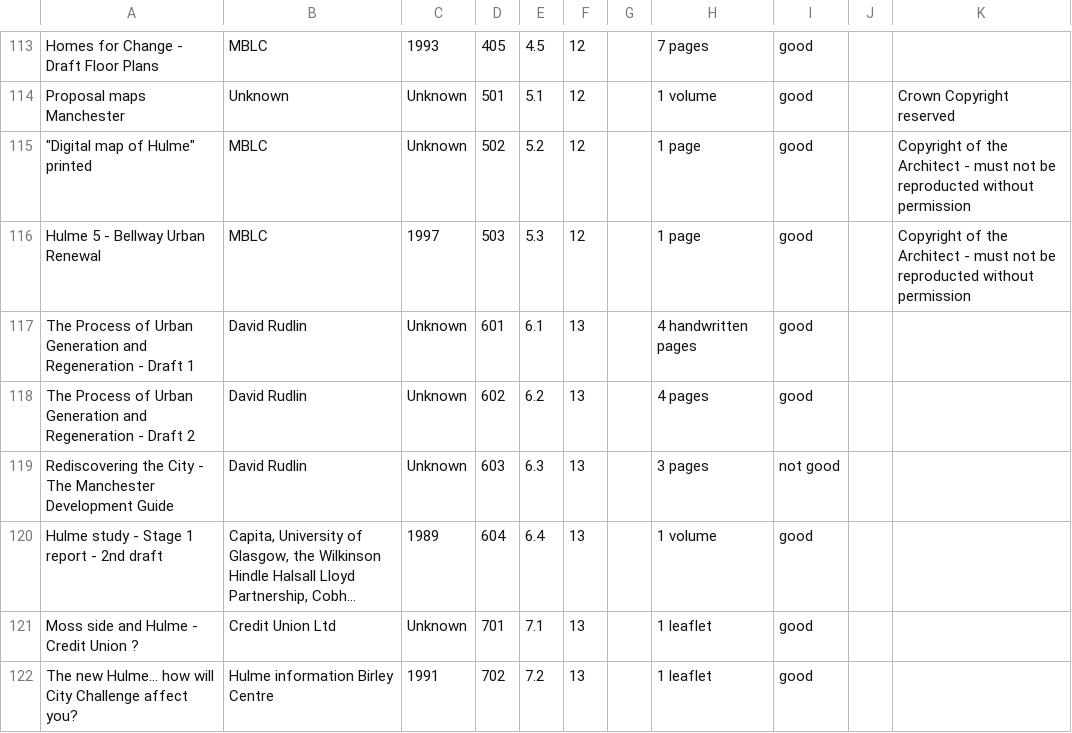
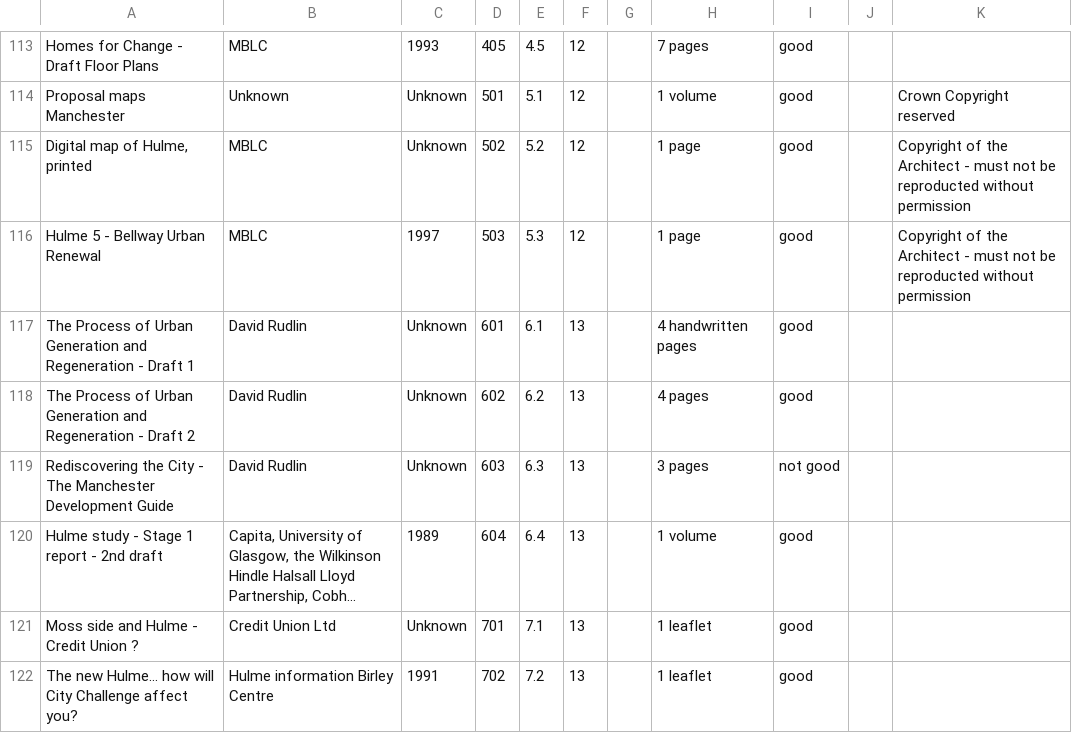
Before and after one commit to geeksforsocialchange/HulmeHistory, a CSV file: source/files/urbed-hulme-archive.csv, drawn as a sheet; only a part is shown, gaps mark what is left out; long unchanged cells end in ….

Commit message:
Complete archive table

```diff
--- a/source/files/urbed-hulme-archive.csv
+++ b/source/files/urbed-hulme-archive.csv
@@ -115,3 +115,3 @@ Homes for Change - Draft Floor Plans,MBLC,1993,405,4.5,12,,7 pages,good,,
 Proposal maps Manchester,Unknown,Unknown,501,5.1,12,,1 volume,good,,Crown Copyright reserved
-"""Digital map of Hulme"" printed",MBLC,Unknown,502,5.2,12,,1 page,good,,Copyright of the Architect - must not be reproducted without permission
+"Digital map of Hulme, printed",MBLC,Unknown,502,5.2,12,,1 page,good,,Copyright of the Architect - must not be reproducted without permission
 Hulme 5 - Bellway Urban Renewal,MBLC,1997,503,5.3,12,,1 page,good,,Copyright of the Architect - must not be reproducted without permission
```
Also changed, not shown: 15 other files.
